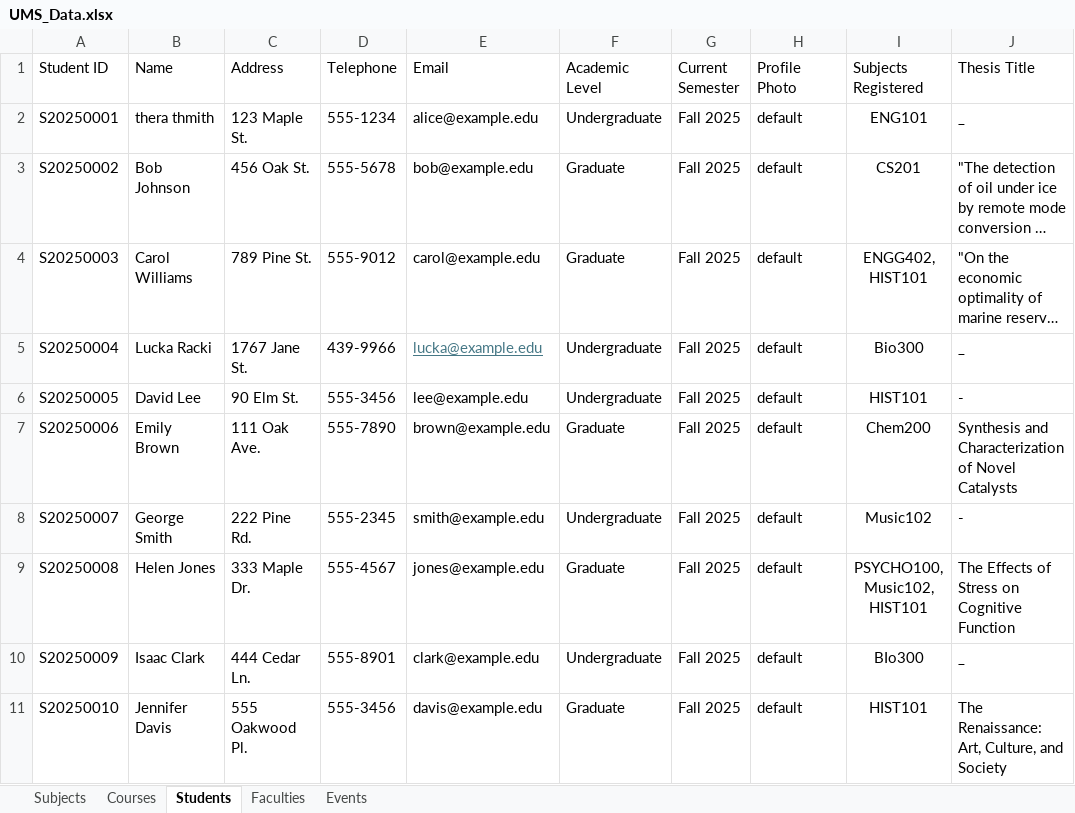
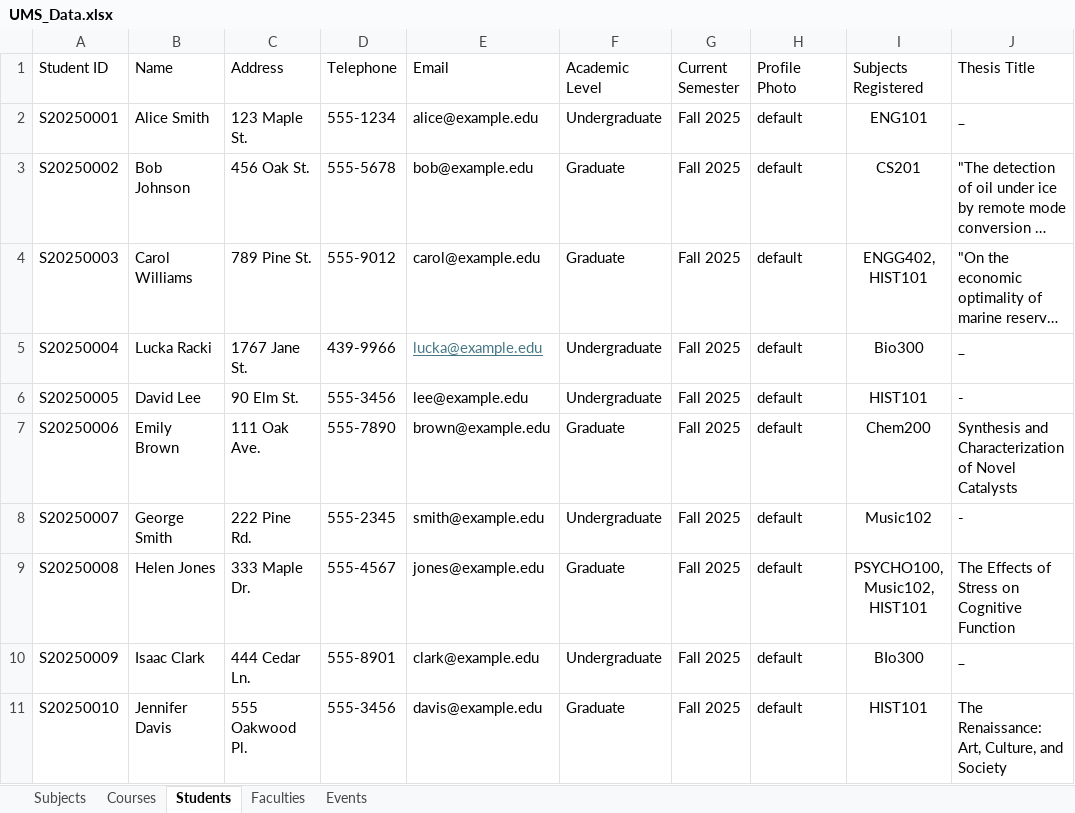
Before and after one commit to NobleNeon/UMS, an Excel workbook: src/main/resources/UMS_Data.xlsx, sheet Students, drawn as a sheet; only a part is shown; long unchanged cells end in …; values as stored, in another font and other column widths than the file's, no borders; the diff names each change by its address in the sheet, - before the commit and + after, or states it on an @@ line.

Commit message:
fixed student managment after gui update

```diff
--- a/src/main/resources/UMS_Data.xlsx (sheet Students)
+++ b/src/main/resources/UMS_Data.xlsx (sheet Students)
-B2 (Name): thera thmith
+B2 (Name): Alice Smith
```
Also changed, not shown: 4 other files.
